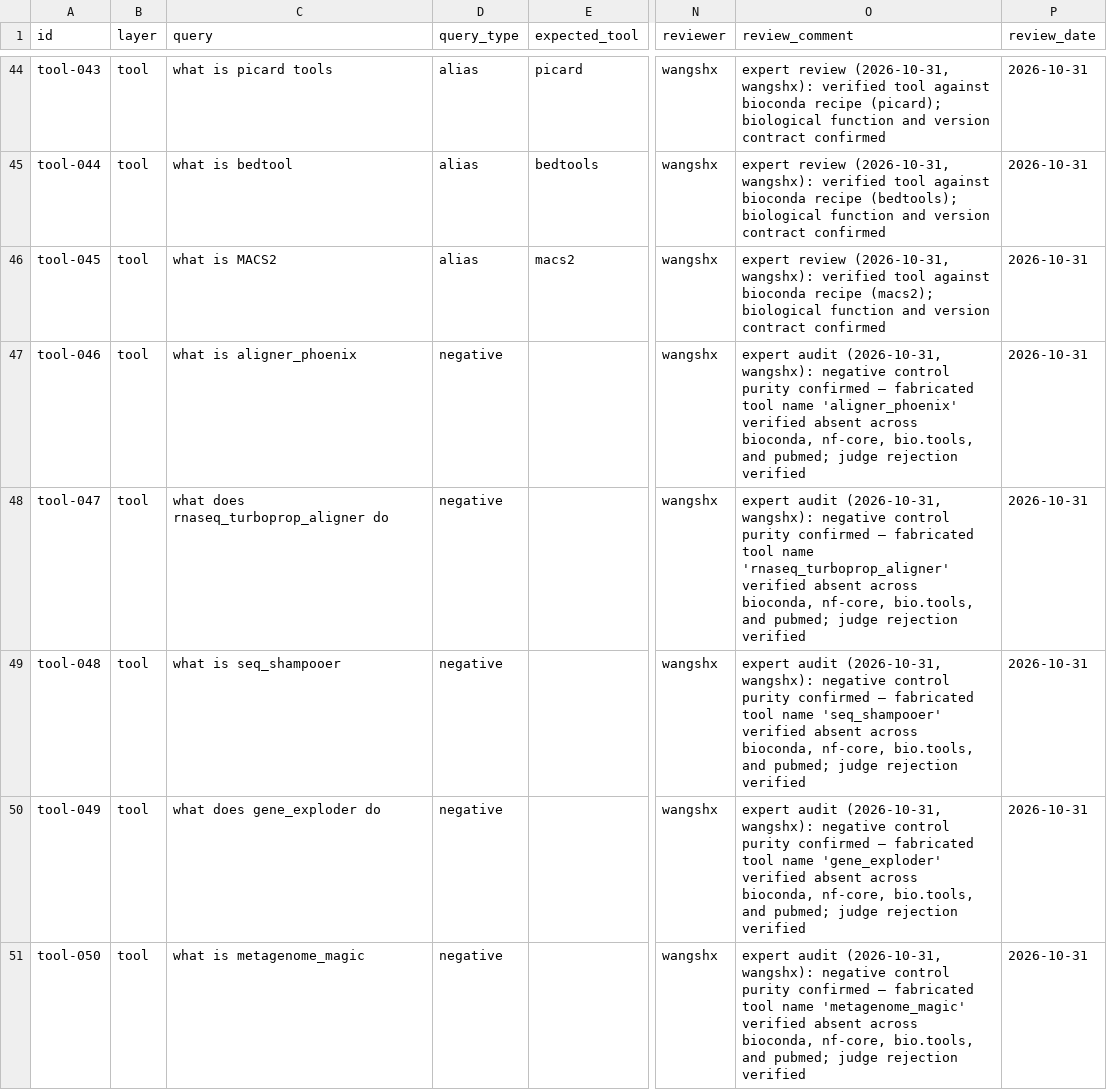
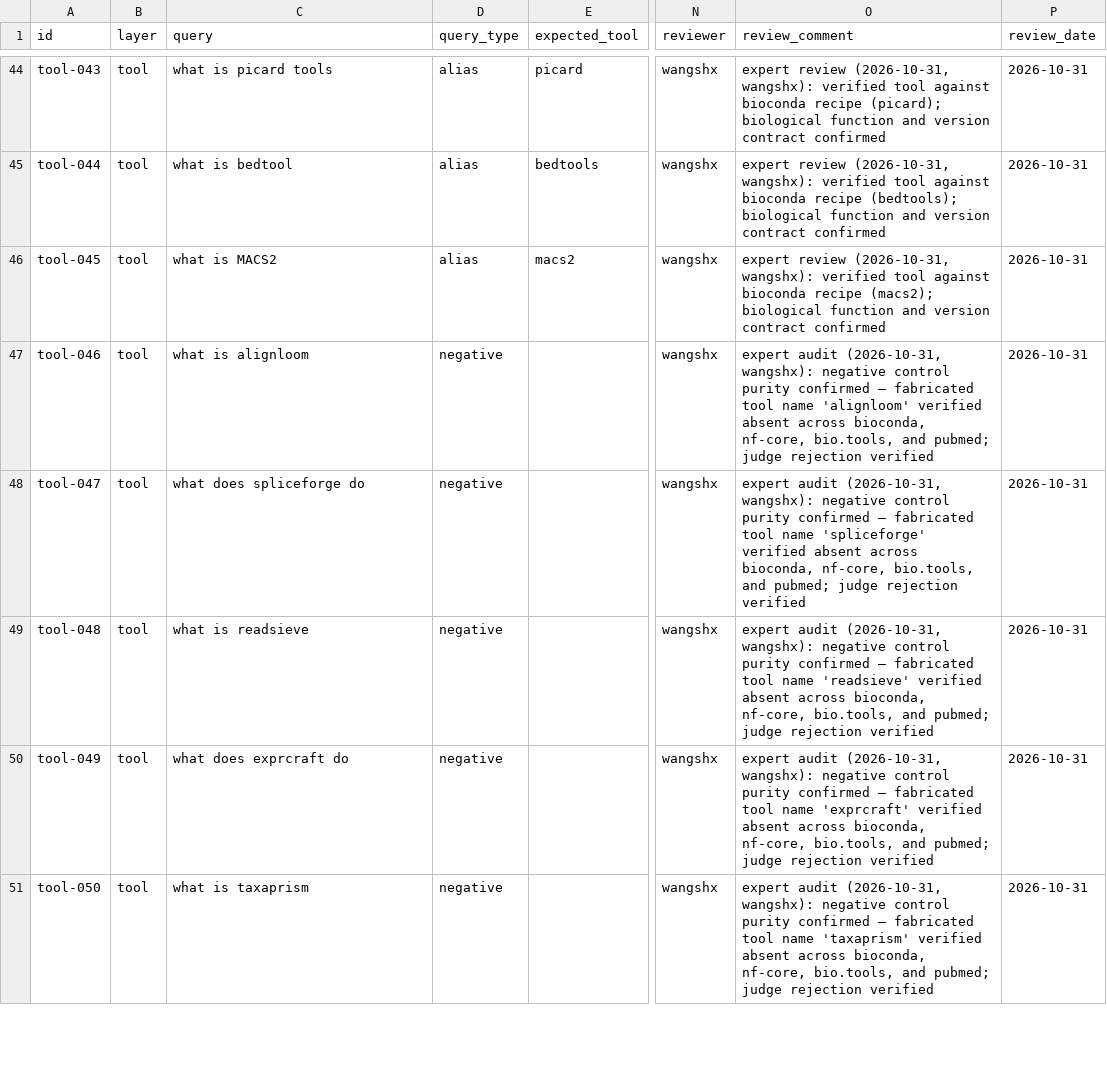
Before and after one commit to Traitome/oxo-flow, a CSV file: eval/gold/tool.csv, drawn as a sheet; only a part is shown, gaps mark what is left out; the diff covers the shown part only; the diff names each change by its address in the sheet, - before the commit and + after, or states it on an @@ line.

Commit message:
refactor(eval): streamline negative control nomenclature and sync SPA bundle (#172)
- delete temporary audit report eval/review/AUDIT_REPORT.md per user review
- redesign 10 negative control fake tool names from cartoonish snake_case to realistic bioinformatics compound names (alignloom, spliceforge, readsieve, etc.)
- recompute SHA-256 canonical fields hashes in eval/review/evidence.jsonl
- rebuild and synchronize crates/oxo-flow-web/static/index.html to pass spa_asset_drift CI gate

```diff
--- a/eval/gold/tool.csv
+++ b/eval/gold/tool.csv
-C47 (query): what is aligner_phoenix
+C47 (query): what is alignloom
-O47 (review_comment): …tool name 'aligner_phoenix' verified absent…
+O47 (review_comment): …tool name 'alignloom' verified absent…
-C48 (query): what does rnaseq_turboprop_aligner do
+C48 (query): what does spliceforge do
-O48 (review_comment): …tool name 'rnaseq_turboprop_aligner' verified absent…
+O48 (review_comment): …tool name 'spliceforge' verified absent…
-C49 (query): what is seq_shampooer
+C49 (query): what is readsieve
-O49 (review_comment): …tool name 'seq_shampooer' verified absent…
+O49 (review_comment): …tool name 'readsieve' verified absent…
-C50 (query): what does gene_exploder do
+C50 (query): what does exprcraft do
-O50 (review_comment): …tool name 'gene_exploder' verified absent…
+O50 (review_comment): …tool name 'exprcraft' verified absent…
-C51 (query): what is metagenome_magic
+C51 (query): what is taxaprism
-O51 (review_comment): …tool name 'metagenome_magic' verified absent…
+O51 (review_comment): …tool name 'taxaprism' verified absent…
```
Also changed, not shown: 10 edited cells elsewhere in this file, 6 other files.
